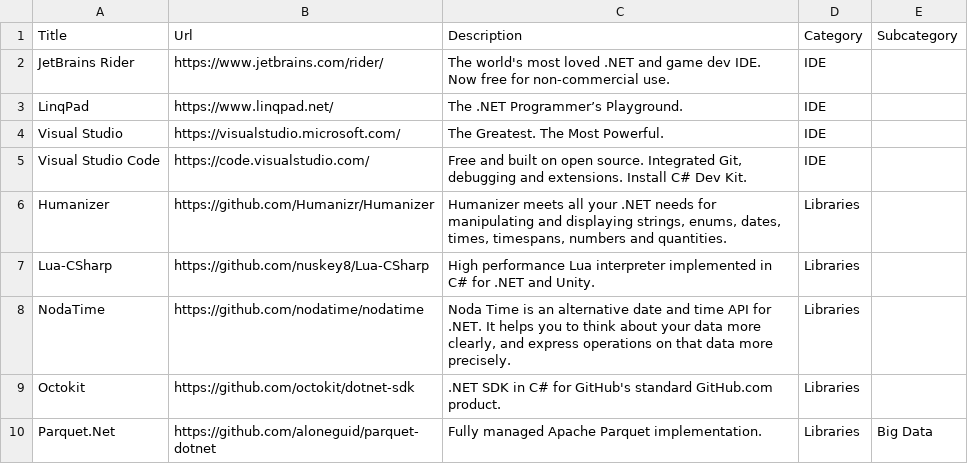
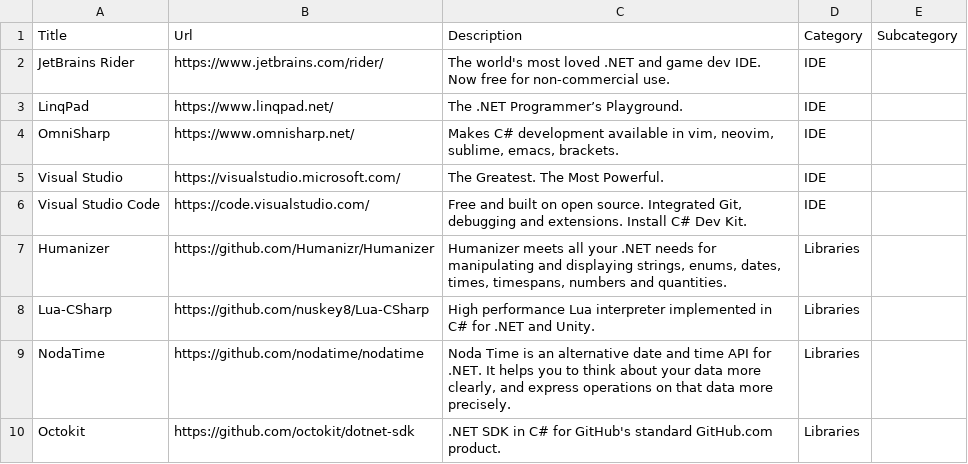
Before and after one commit to aloneguid/awesome-dotnet, a CSV file: links.csv, drawn as a sheet; only a part is shown; the shorter side is filled out with more unchanged rows; the diff names each change by its address in the sheet, - before the commit and + after, or states it on an @@ line.

```diff
--- a/links.csv
+++ b/links.csv
+row 4: OmniSharp | https://www.omnisharp.net/ | Makes C# development available in vim, neovim, sublime, emacs, brackets. | IDE
```
Also changed, not shown: 1 other file.
